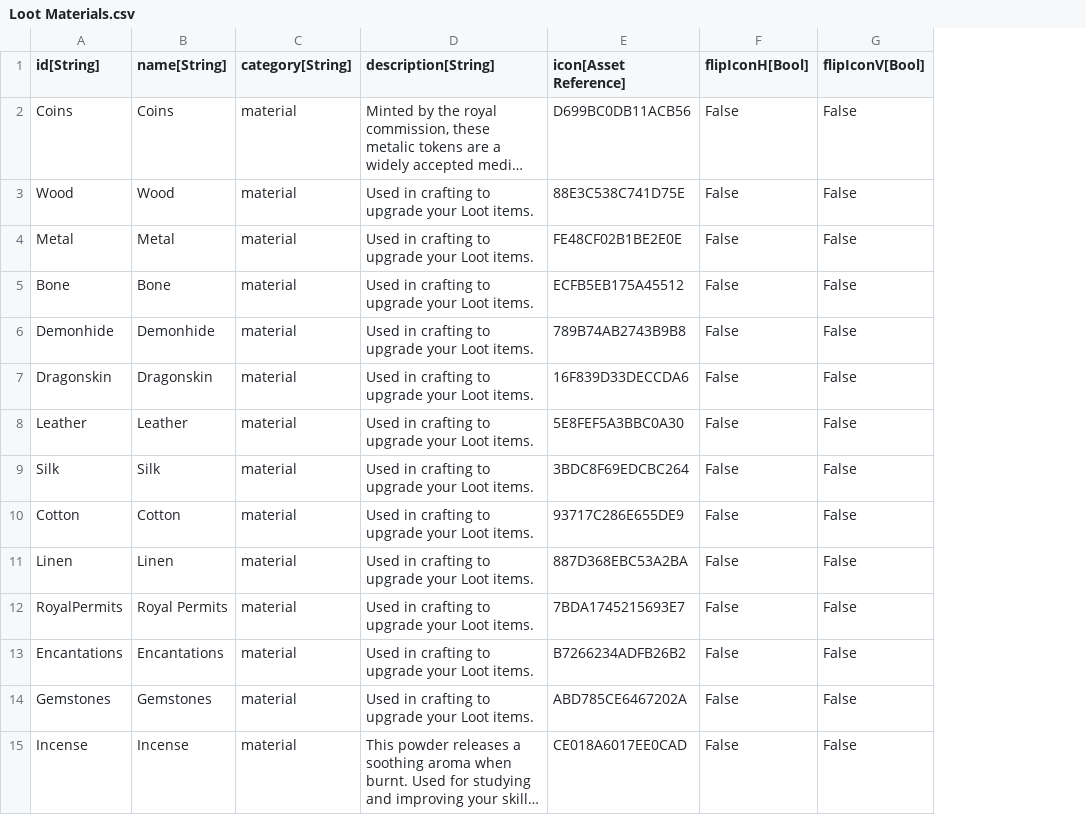
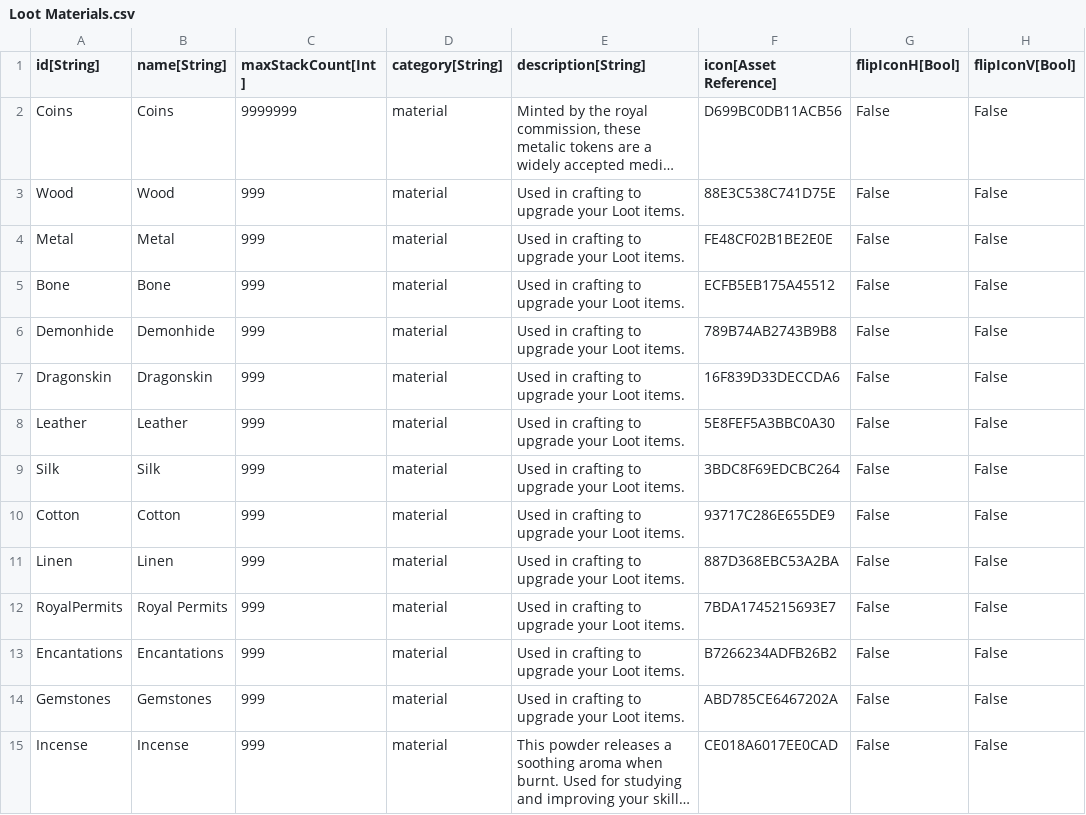
Before and after one commit to standardcombo/LootMMO, a CSV file: Framework/Data/DataTables/Loot Materials.csv, drawn as a sheet; only a part is shown; long unchanged cells end in …; the diff names each change by its address in the sheet, - before the commit and + after, or states it on an @@ line.

Commit message:
Inventory Class Script: Materials now stack up to 999 and do not create new stacks.

```diff
--- a/Framework/Data/DataTables/Loot Materials.csv
+++ b/Framework/Data/DataTables/Loot Materials.csv
+column C (maxStackCount[Int]), rows 2-15: 9999999 | 999 | 999 | 999 | 999 | 999 | 999 | 999 | 999 | 999 | 999 | 999 | 999 | 999
```
Also changed, not shown: 1 other file.
